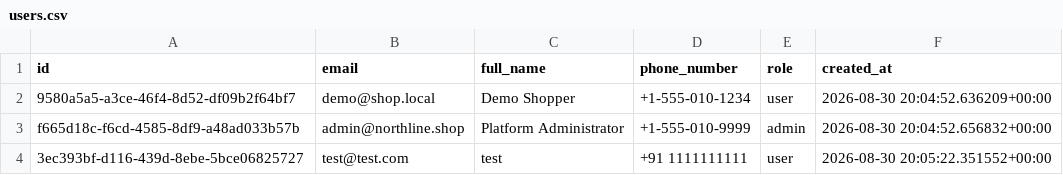
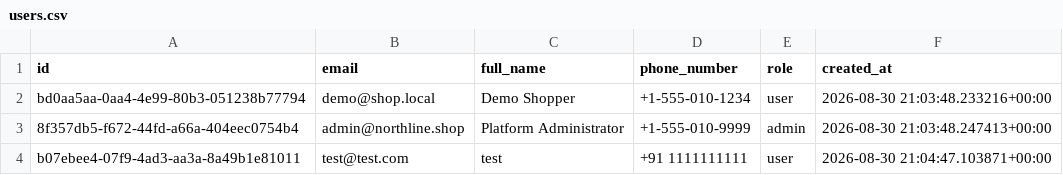
Before and after one commit to thiruveedhulaMANAS/testing_folder, a CSV file: database_export/users.csv, drawn as a sheet.

Commit message:
Update users.csv

```diff
--- a/database_export/users.csv
+++ b/database_export/users.csv
@@ -1,4 +1,4 @@
 id,email,full_name,phone_number,role,created_at
-9580a5a5-a3ce-46f4-8d52-df09b2f64bf7,demo@shop.local,Demo Shopper,+1-555-010-1234,user,2026-08-30 20:04:52.636209+00:00
-f665d18c-f6cd-4585-8df9-a48ad033b57b,admin@northline.shop,Platform Administrator,+1-555-010-9999,admin,2026-08-30 20:04:52.656832+00:00
-3ec393bf-d116-439d-8ebe-5bce06825727,test@test.com,test,+91 1111111111,user,2026-08-30 20:05:22.351552+00:00
+bd0aa5aa-0aa4-4e99-80b3-051238b77794,demo@shop.local,Demo Shopper,+1-555-010-1234,user,2026-08-30 21:03:48.233216+00:00
+8f357db5-f672-44fd-a66a-404eec0754b4,admin@northline.shop,Platform Administrator,+1-555-010-9999,admin,2026-08-30 21:03:48.247413+00:00
+b07ebee4-07f9-4ad3-aa3a-8a49b1e81011,test@test.com,test,+91 1111111111,user,2026-08-30 21:04:47.103871+00:00
```
